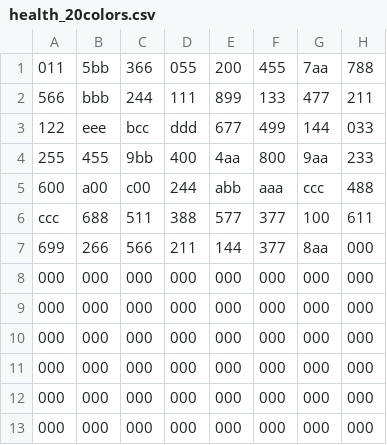
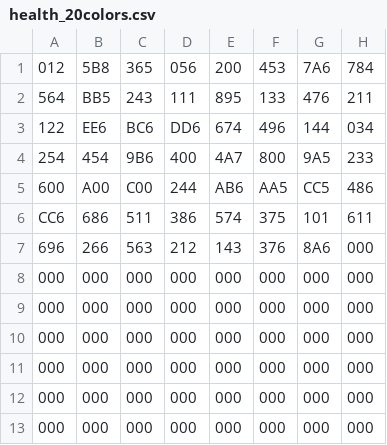
Before and after one commit to habersaat/ece-350-tank-shooter, a CSV file: mem_files/health/health_csv/health_20colors.csv, drawn as a sheet; only a part is shown.

```diff
--- a/mem_files/health/health_csv/health_20colors.csv
+++ b/mem_files/health/health_csv/health_20colors.csv
@@ -1,8 +1,8 @@
-011,5bb,366,055,200,455,7aa,788
-566,bbb,244,111,899,133,477,211
-122,eee,bcc,ddd,677,499,144,033
-255,455,9bb,400,4aa,800,9aa,233
-600,a00,c00,244,abb,aaa,ccc,488
-ccc,688,511,388,577,377,100,611
-699,266,566,211,144,377,8aa,000
+012,5B8,365,056,200,453,7A6,784
+564,BB5,243,111,895,133,476,211
+122,EE6,BC6,DD6,674,496,144,034
+254,454,9B6,400,4A7,800,9A5,233
+600,A00,C00,244,AB6,AA5,CC5,486
+CC6,686,511,386,574,375,101,611
+696,266,563,212,143,376,8A6,000
 000,000,000,000,000,000,000,000
```
Also changed, not shown: mem_files/health/health_csv/health_15colors.csv, mem_files/health/health_csv/health_5colors.csv, 9 other files.
